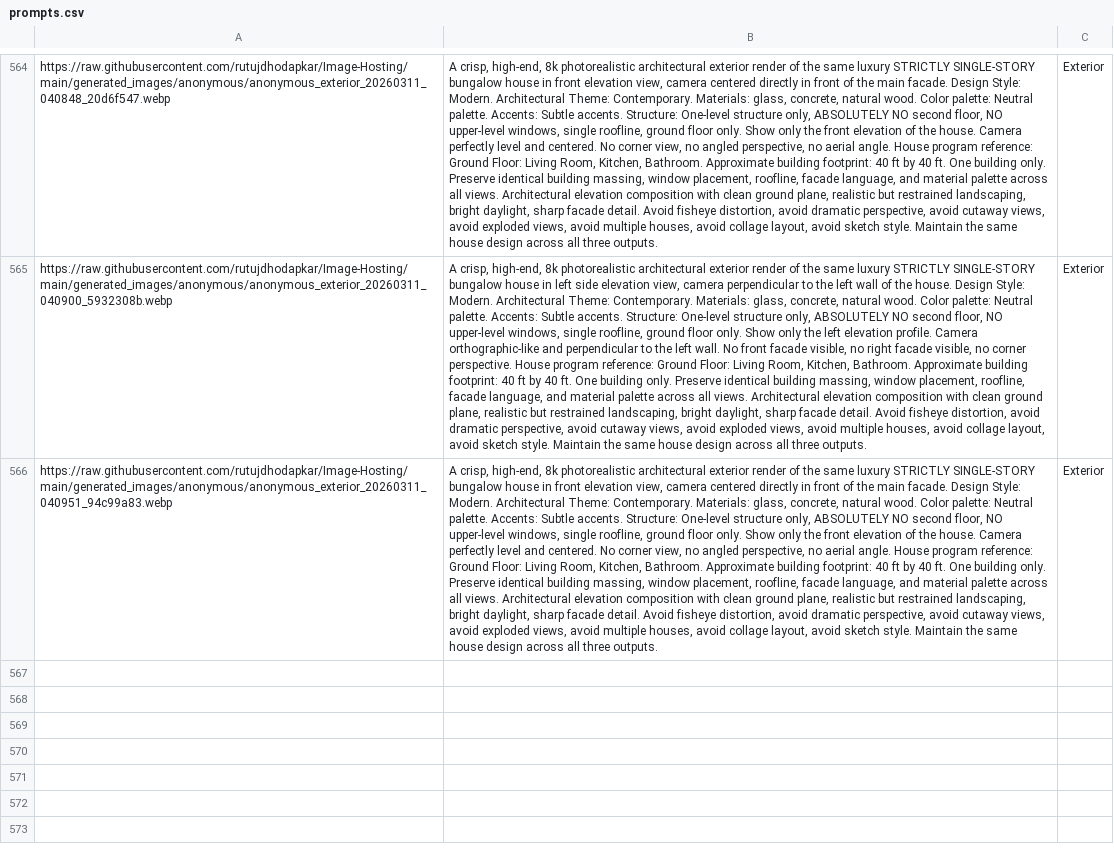
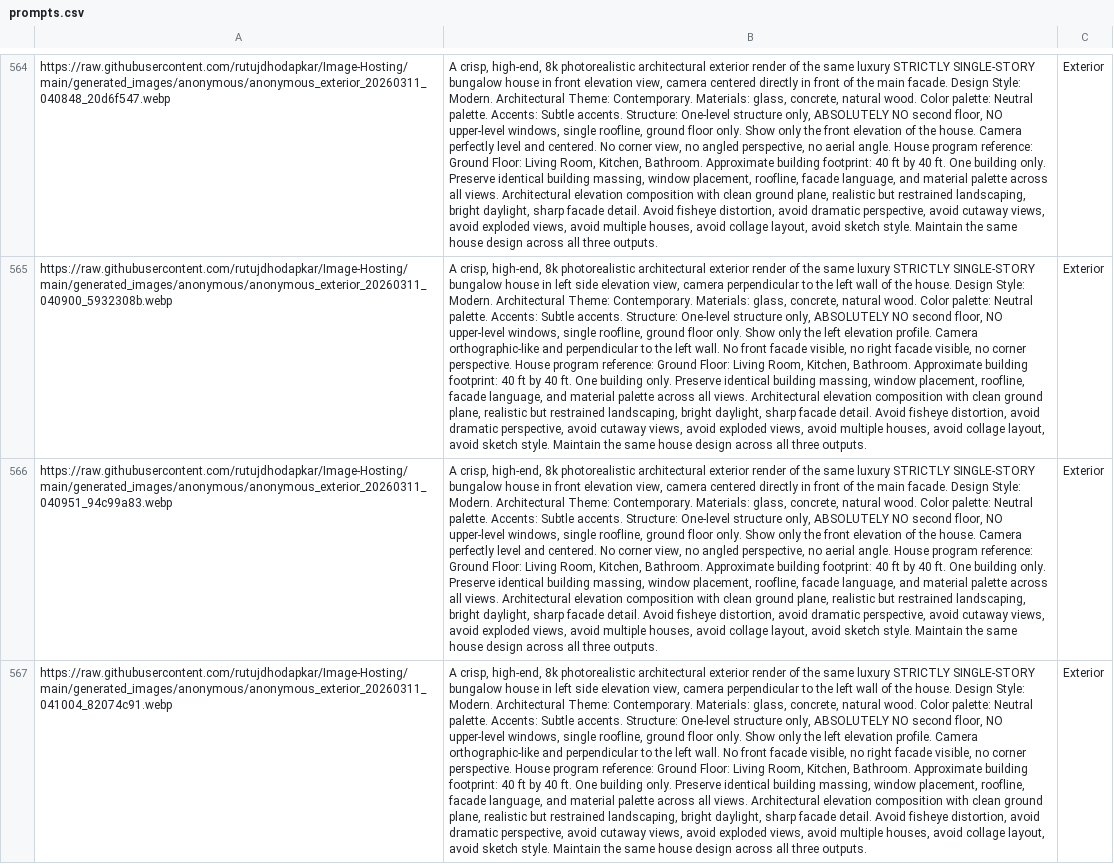
Before and after one commit to rutujdhodapkar/Image-Hosting, a CSV file: prompts.csv, drawn as a sheet; only a part is shown, gaps mark what is left out; the diff names each change by its address in the sheet, - before the commit and + after, or states it on an @@ line.

Commit message:
Update prompts.csv with new Exterior

```diff
--- a/prompts.csv
+++ b/prompts.csv
+row 567: https://raw.githubusercontent.com/rutujdhodapkar/Image-Hosting/main/generated_images/anonymous/anonymous_exterior_20260311_041004_82074c91.webp | A crisp, high-end, 8k photorealistic architectural exterior render of the same luxury STRICTLY SINGLE-STORY bungalow house in left side elevation view, camera perpendicular to the left wall of the house. Design Style: Modern. Architectural Theme: Contemporary. Materials: glass, concrete, natural wood. Color palette: Neutral palette. Accents: Subtle accents. Structure: One-level structure only, ABSOLUTELY NO second floor, NO upper-level windows, single roofline, ground floor only. Show only the left elevation profile. Camera orthographic-like and perpendicular to the left wall. No front facade visible, no right facade visible, no corner perspective. House program reference: Ground Floor: Living Room, Kitchen, Bathroom. Approximate building footprint: 40 ft by 40 ft. One building only. Preserve identical building massing, window placement, roofline, facade language, and material palette across all views. Architectural elevation composition with clean ground plane, realistic but restrained landscaping, bright daylight, sharp facade detail. Avoid fisheye distortion, avoid dramatic perspective, avoid cutaway views, avoid exploded views, avoid multiple houses, avoid collage layout, avoid sketch style. Maintain the same house design across all three outputs. | Exterior
```
